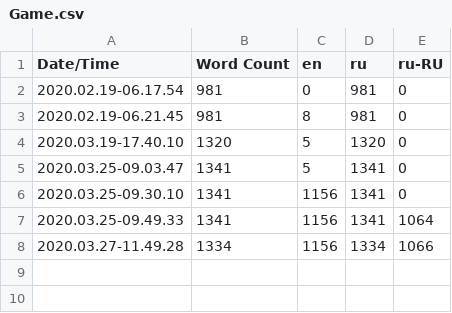
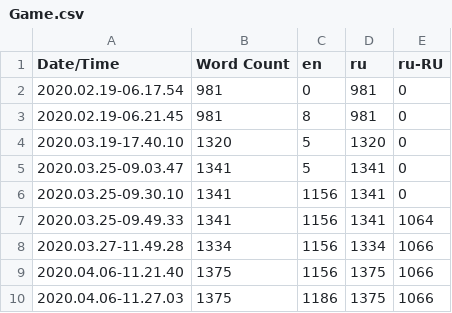
Before and after one commit to SergeyPN/KuyuurVR, a CSV file: Content/Localization/Game/Game.csv, drawn as a sheet; the diff names each change by its address in the sheet, - before the commit and + after, or states it on an @@ line.

```diff
--- a/Content/Localization/Game/Game.csv
+++ b/Content/Localization/Game/Game.csv
+row 9: 2020.04.06-11.21.40 | 1375 | 1156 | 1375 | 1066
+row 10: 2020.04.06-11.27.03 | 1375 | 1186 | 1375 | 1066
```
Also changed, not shown: 7 other files.
